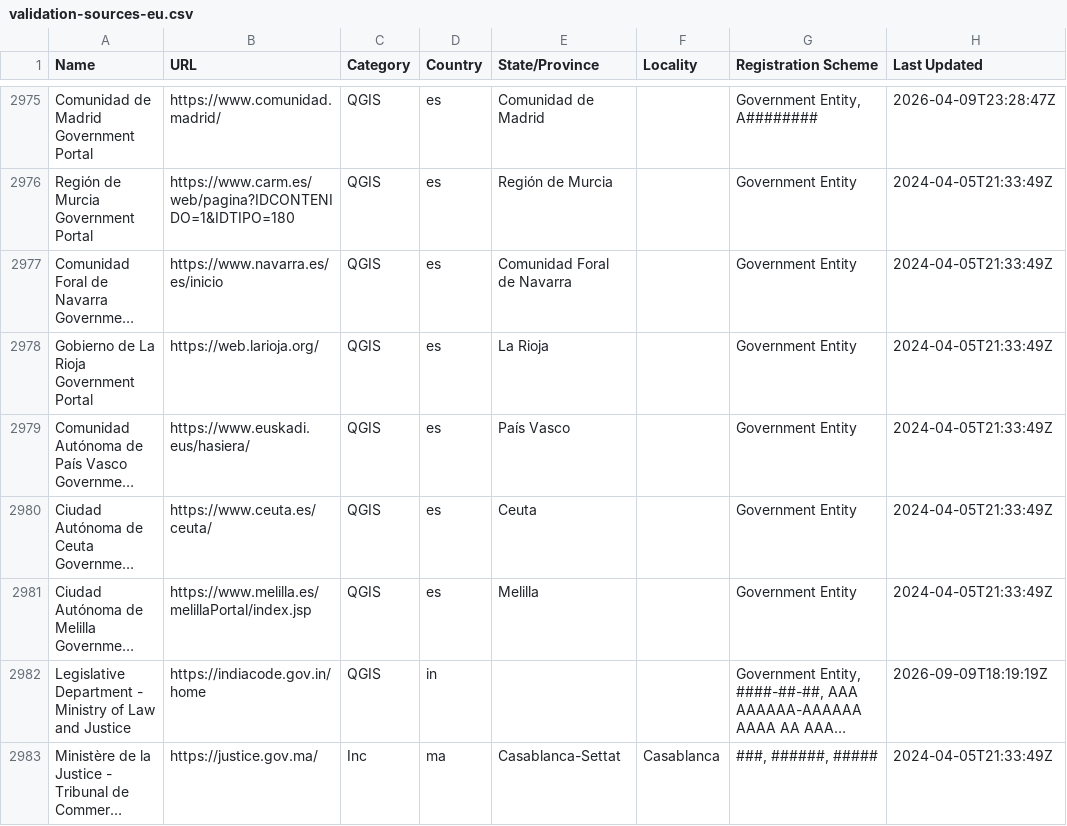
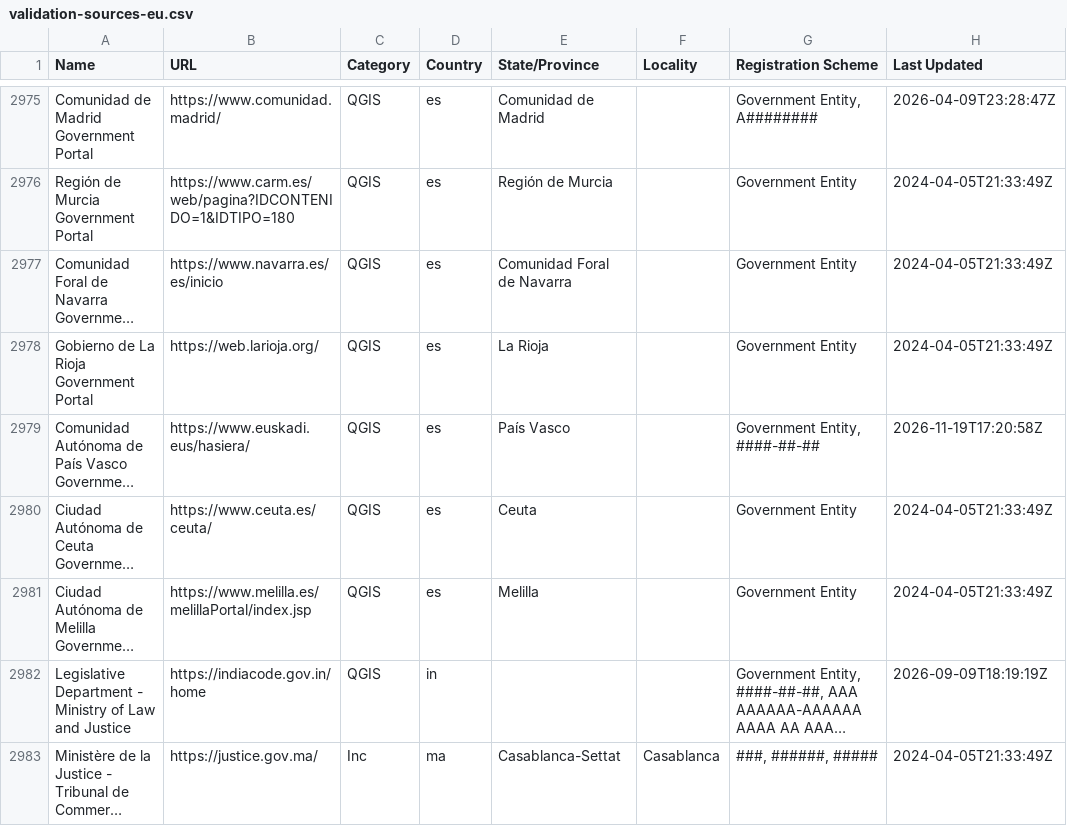
Before and after one commit to digicert/reports, a CSV file: validation-sources-eu/validation-sources-eu.csv, drawn as a sheet; only a part is shown, gaps mark what is left out; long unchanged cells end in …; the diff names each change by its address in the sheet, - before the commit and + after, or states it on an @@ line.

Commit message:
update validation sources csv

```diff
--- a/validation-sources-eu/validation-sources-eu.csv
+++ b/validation-sources-eu/validation-sources-eu.csv
-G2979 (Registration Scheme): Government Entity
+G2979 (Registration Scheme): Government Entity, ####-##-##
-H2979 (Last Updated): 2024-04-05T21:33:49Z
+H2979 (Last Updated): 2026-11-19T17:20:58Z
```
